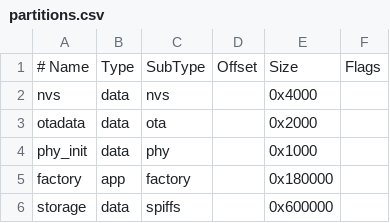
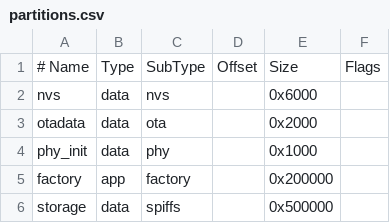
Before and after one commit to XotEmBotZ/gestureRecog, a CSV file: esp/partitions.csv, drawn as a sheet.

```diff
--- a/esp/partitions.csv
+++ b/esp/partitions.csv
@@ -1,6 +1,6 @@
 # Name,   Type, SubType, Offset,  Size, Flags
-nvs,      data, nvs,     ,        0x4000,
+nvs,      data, nvs,     ,        0x6000,
 otadata,  data, ota,     ,        0x2000,
 phy_init, data, phy,     ,        0x1000,
-factory,  app,  factory, ,        0x180000,
-storage,  data, spiffs,  ,        0x600000,
+factory,  app,  factory, ,        0x200000,
+storage,  data, spiffs,  ,        0x500000,
```
Also changed, not shown: 6 other files.
